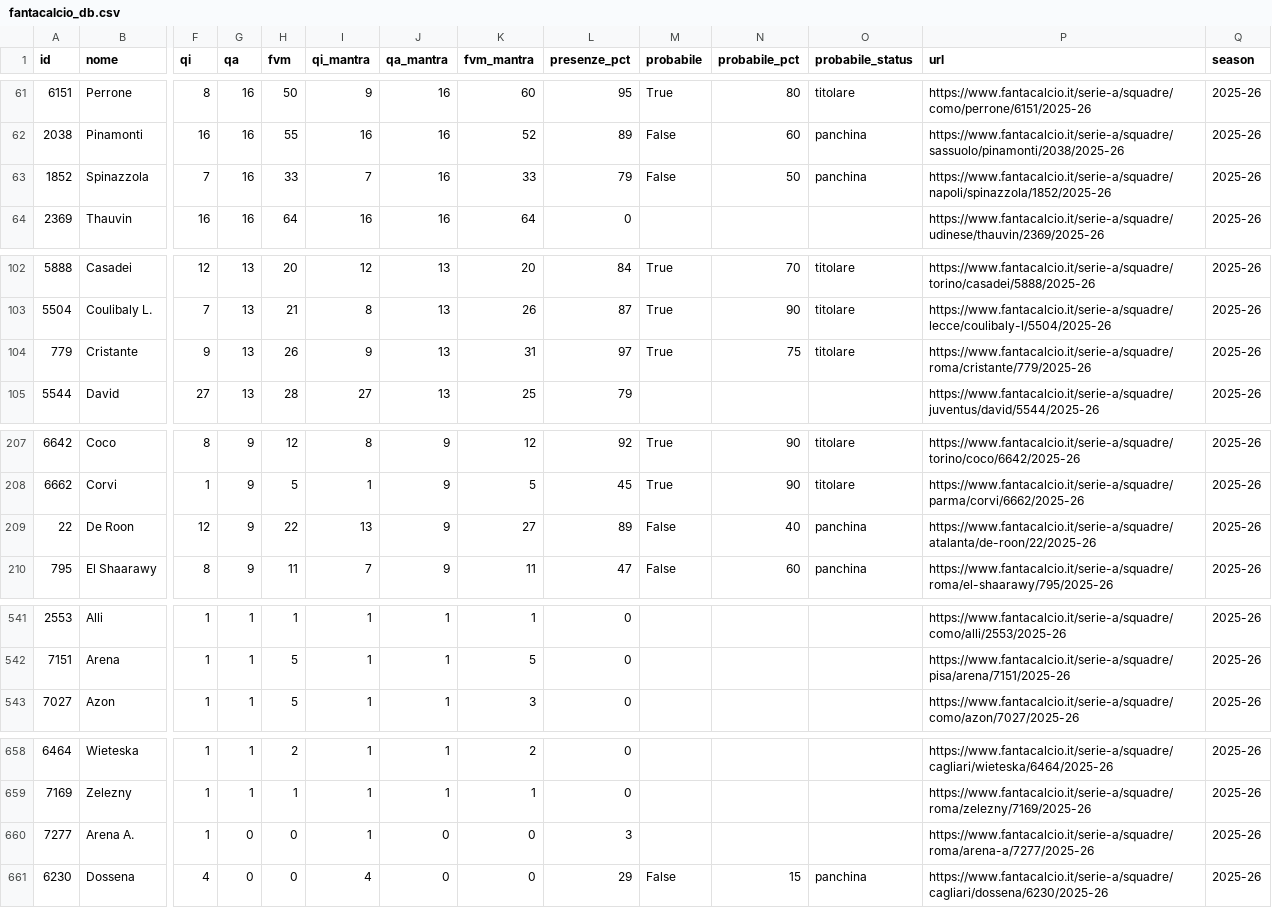
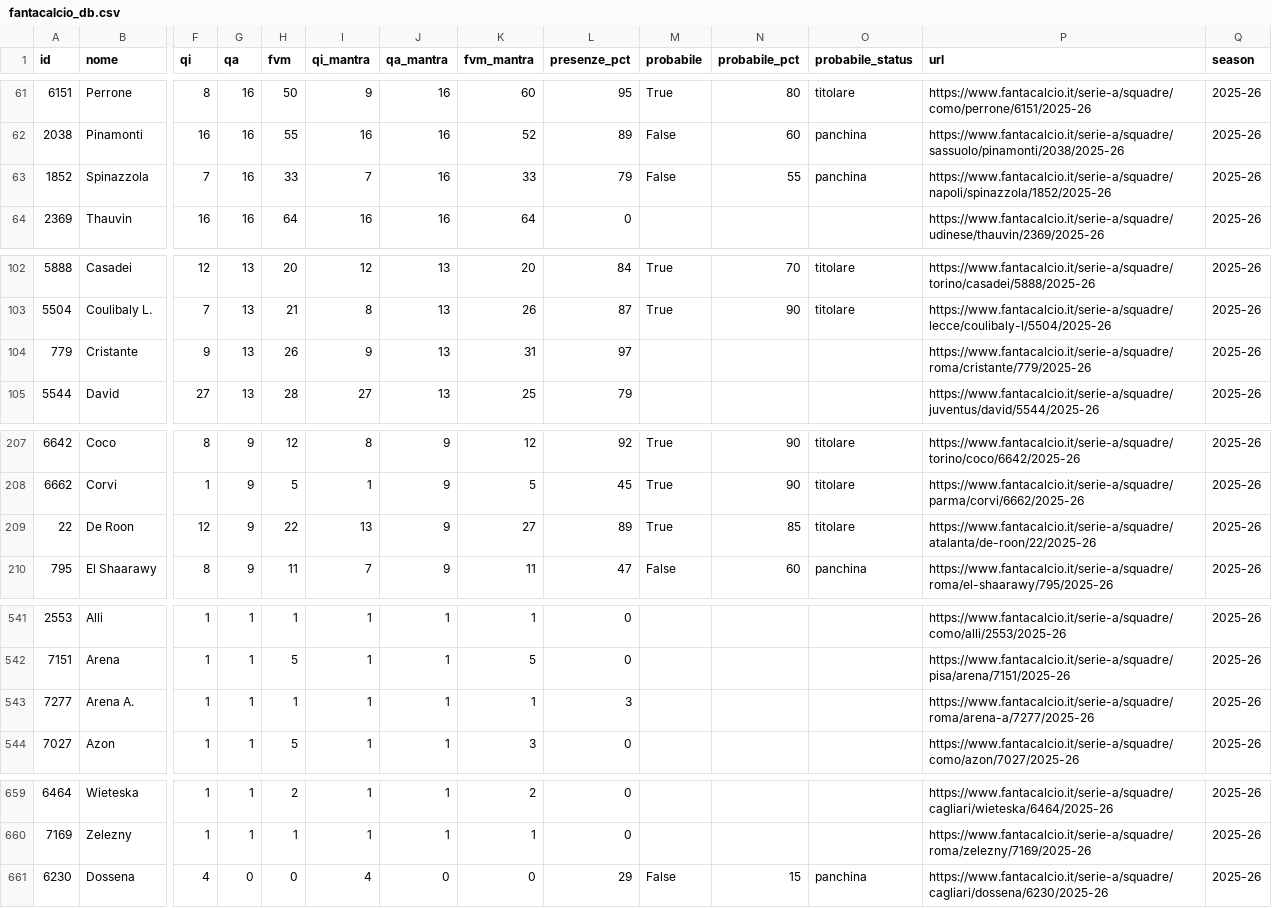
Before and after one commit to 02kiki02/Fanta, a CSV file: data/fantacalcio_db.csv, drawn as a sheet; only a part is shown, gaps mark what is left out; removed rows and columns are numbered as before the commit, all else as after; rows hold the shown columns only; the diff covers the shown part only; the diff names each change by its address in the sheet, - before the commit and + after, or states it on an @@ line.

```diff
--- a/data/fantacalcio_db.csv
+++ b/data/fantacalcio_db.csv
-N63 (probabile_pct): 50
+N63 (probabile_pct): 55
-M104 (probabile): True
+M104 (probabile): (empty)
-N104 (probabile_pct): 75
+N104 (probabile_pct): (empty)
-O104 (probabile_status): titolare
+O104 (probabile_status): (empty)
-M209 (probabile): False
+M209 (probabile): True
-N209 (probabile_pct): 40
+N209 (probabile_pct): 85
-O209 (probabile_status): panchina
+O209 (probabile_status): titolare
+row 543: 7277 | Arena A. | 1 | 1 | 1 | 1 | 1 | 1 | 3 |  |  |  | https://www.fantacalcio.it/serie-a/squadre/roma/arena-a/7277/2025-26 | 2025-26
-row 660: 7277 | Arena A. | 1 | 0 | 0 | 1 | 0 | 0 | 3 |  |  |  | https://www.fantacalcio.it/serie-a/squadre/roma/arena-a/7277/2025-26 | 2025-26
```
Also changed, not shown: 2 edited cells elsewhere in this file, 1 other file.
